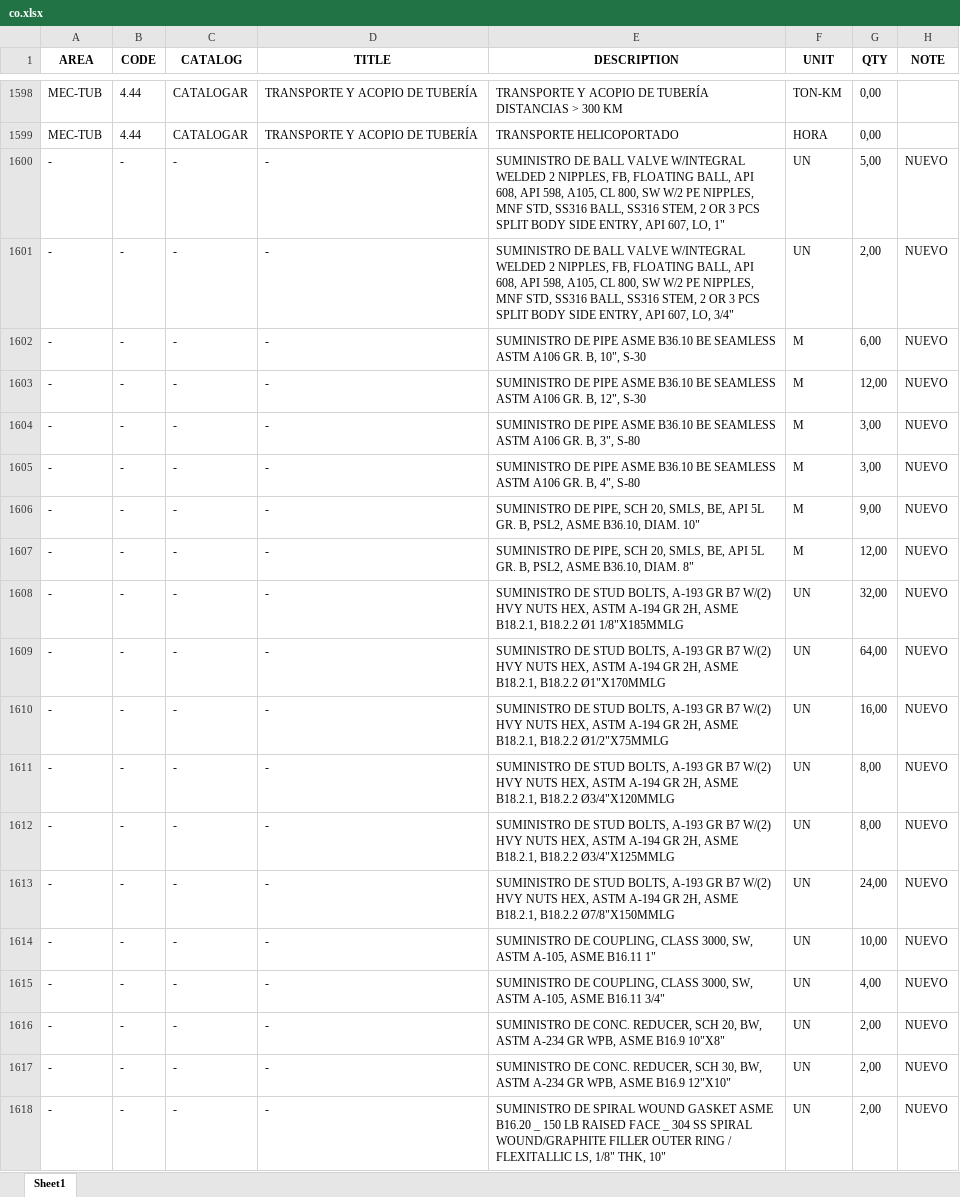
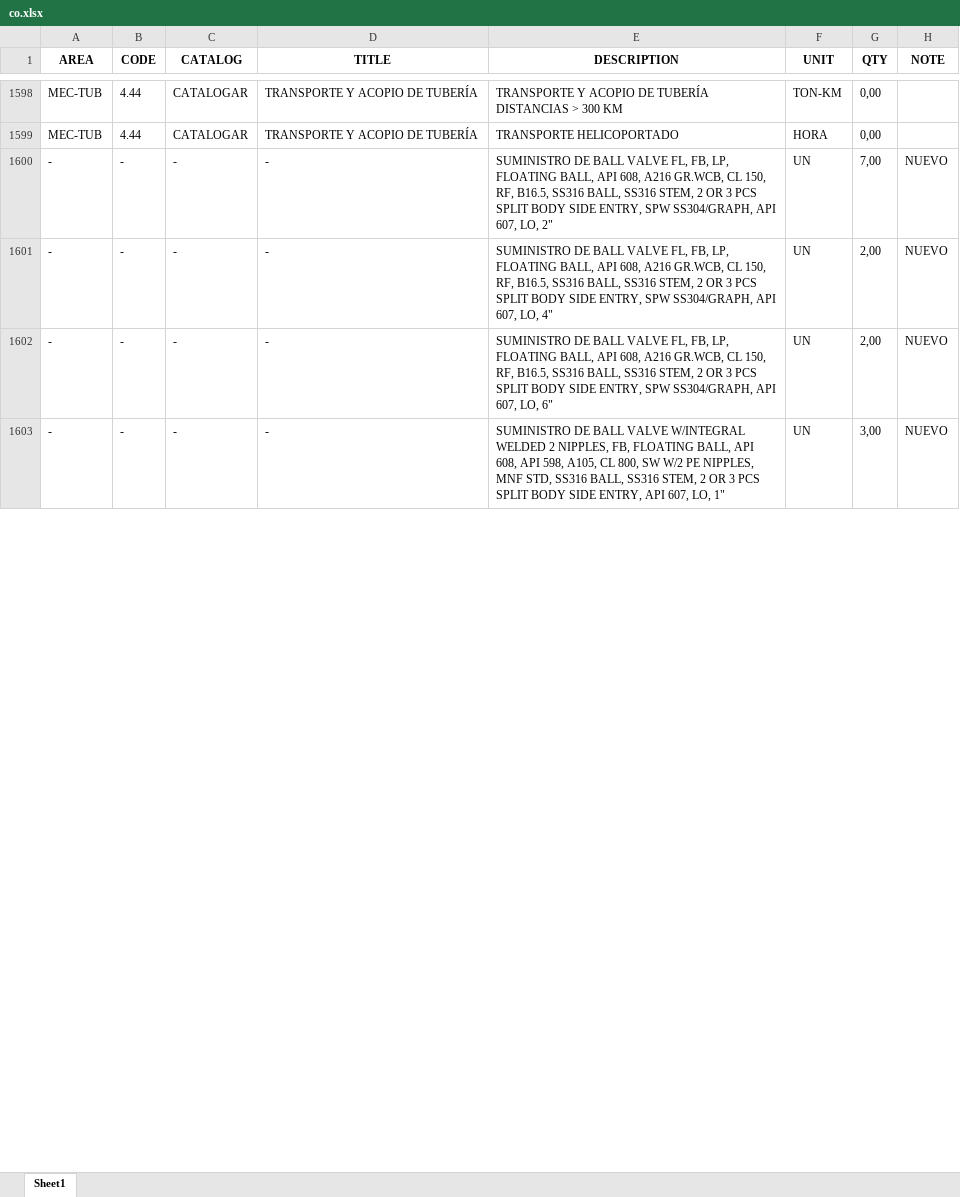
Before and after one commit to cdvalenzuelas/kent, an Excel workbook: output/co.xlsx, sheet Sheet1, drawn as a sheet; only a part is shown, gaps mark what is left out; values as stored, in another font and other column widths than the file's, no borders; removed rows and columns are numbered as before the commit, all else as after; the diff covers the shown part only; the diff names each change by its address in the sheet, - before the commit and + after, or states it on an @@ line.

```diff
--- a/output/co.xlsx (sheet Sheet1)
+++ b/output/co.xlsx (sheet Sheet1)
-E1600 (DESCRIPTION): …BALL VALVE W/INTEGRAL WELDED 2 NIPPLES, FB, FLOATING BALL, API 608, API 598, A105, CL 800, SW W/2 PE NIPPLES, MNF STD, SS316 BALL, SS316 STEM, 2 OR 3 PCS SPLIT BODY SIDE ENTRY, API 607, LO, 1"
+E1600 (DESCRIPTION): …BALL VALVE FL, FB, LP, FLOATING BALL, API 608, A216 GR.WCB, CL 150, RF, B16.5, SS316 BALL, SS316 STEM, 2 OR 3 PCS SPLIT BODY SIDE ENTRY, SPW SS304/GRAPH, API 607, LO, 2"
-G1600 (QTY): 5,00
+G1600 (QTY): 7,00
-E1601 (DESCRIPTION): …BALL VALVE W/INTEGRAL WELDED 2 NIPPLES, FB, FLOATING BALL, API 608, API 598, A105, CL 800, SW W/2 PE NIPPLES, MNF STD, SS316 BALL, SS316 STEM, 2 OR 3 PCS SPLIT BODY SIDE ENTRY, API 607, LO, 3/4"
+E1601 (DESCRIPTION): …BALL VALVE FL, FB, LP, FLOATING BALL, API 608, A216 GR.WCB, CL 150, RF, B16.5, SS316 BALL, SS316 STEM, 2 OR 3 PCS SPLIT BODY SIDE ENTRY, SPW SS304/GRAPH, API 607, LO, 4"
-row 1602: - | - | - | - | SUMINISTRO DE PIPE ASME B36.10 BE SEAMLESS ASTM A106 GR. B, 10", S-30 | M | 6,00 | NUEVO
-row 1603: - | - | - | - | SUMINISTRO DE PIPE ASME B36.10 BE SEAMLESS ASTM A106 GR. B, 12", S-30 | M | 12,00 | NUEVO
-row 1604: - | - | - | - | SUMINISTRO DE PIPE ASME B36.10 BE SEAMLESS ASTM A106 GR. B, 3", S-80 | M | 3,00 | NUEVO
-row 1605: - | - | - | - | SUMINISTRO DE PIPE ASME B36.10 BE SEAMLESS ASTM A106 GR. B, 4", S-80 | M | 3,00 | NUEVO
-row 1606: - | - | - | - | SUMINISTRO DE PIPE, SCH 20, SMLS, BE, API 5L GR. B, PSL2, ASME B36.10, DIAM. 10" | M | 9,00 | NUEVO
-row 1607: - | - | - | - | SUMINISTRO DE PIPE, SCH 20, SMLS, BE, API 5L GR. B, PSL2, ASME B36.10, DIAM. 8" | M | 12,00 | NUEVO
-row 1608: - | - | - | - | SUMINISTRO DE STUD BOLTS, A-193 GR B7 W/(2) HVY NUTS HEX, ASTM A-194 GR 2H, ASME B18.2.1, B18.2.2 Ø1 1/8"X185MMLG | UN | 32,00 | NUEVO
-row 1609: - | - | - | - | SUMINISTRO DE STUD BOLTS, A-193 GR B7 W/(2) HVY NUTS HEX, ASTM A-194 GR 2H, ASME B18.2.1, B18.2.2 Ø1"X170MMLG | UN | 64,00 | NUEVO
-row 1610: - | - | - | - | SUMINISTRO DE STUD BOLTS, A-193 GR B7 W/(2) HVY NUTS HEX, ASTM A-194 GR 2H, ASME B18.2.1, B18.2.2 Ø1/2"X75MMLG | UN | 16,00 | NUEVO
-row 1611: - | - | - | - | SUMINISTRO DE STUD BOLTS, A-193 GR B7 W/(2) HVY NUTS HEX, ASTM A-194 GR 2H, ASME B18.2.1, B18.2.2 Ø3/4"X120MMLG | UN | 8,00 | NUEVO
-row 1612: - | - | - | - | SUMINISTRO DE STUD BOLTS, A-193 GR B7 W/(2) HVY NUTS HEX, ASTM A-194 GR 2H, ASME B18.2.1, B18.2.2 Ø3/4"X125MMLG | UN | 8,00 | NUEVO
-row 1613: - | - | - | - | SUMINISTRO DE STUD BOLTS, A-193 GR B7 W/(2) HVY NUTS HEX, ASTM A-194 GR 2H, ASME B18.2.1, B18.2.2 Ø7/8"X150MMLG | UN | 24,00 | NUEVO
-row 1614: - | - | - | - | SUMINISTRO DE COUPLING, CLASS 3000, SW, ASTM A-105, ASME B16.11 1" | UN | 10,00 | NUEVO
-row 1615: - | - | - | - | SUMINISTRO DE COUPLING, CLASS 3000, SW, ASTM A-105, ASME B16.11 3/4" | UN | 4,00 | NUEVO
-E1602 (DESCRIPTION): SUMINISTRO DE CONC. REDUCER, SCH 20, BW, ASTM A-234 GR WPB, ASME B16.9 10"X8"
+E1602 (DESCRIPTION): SUMINISTRO DE BALL VALVE FL, FB, LP, FLOATING BALL, API 608, A216 GR.WCB, CL 150, RF, B16.5, SS316 BALL, SS316 STEM, 2 OR 3 PCS SPLIT BODY SIDE ENTRY, SPW SS304/GRAPH, API 607, LO, 6"
-row 1617: - | - | - | - | SUMINISTRO DE CONC. REDUCER, SCH 30, BW, ASTM A-234 GR WPB, ASME B16.9 12"X10" | UN | 2,00 | NUEVO
-E1603 (DESCRIPTION): SUMINISTRO DE SPIRAL WOUND GASKET ASME B16.20 _ 150 LB RAISED FACE _ 304 SS SPIRAL WOUND/GRAPHITE FILLER OUTER RING / FLEXITALLIC LS, 1/8" THK, 10"
+E1603 (DESCRIPTION): SUMINISTRO DE BALL VALVE W/INTEGRAL WELDED 2 NIPPLES, FB, FLOATING BALL, API 608, API 598, A105, CL 800, SW W/2 PE NIPPLES, MNF STD, SS316 BALL, SS316 STEM, 2 OR 3 PCS SPLIT BODY SIDE ENTRY, API 607, LO, 1"
-G1603 (QTY): 2,00
+G1603 (QTY): 3,00
```
Also changed, not shown: 10 removed rows and 72 edited cells elsewhere in this sheet, output/hd.xlsx, output/mr.xlsx, 17 other files.
